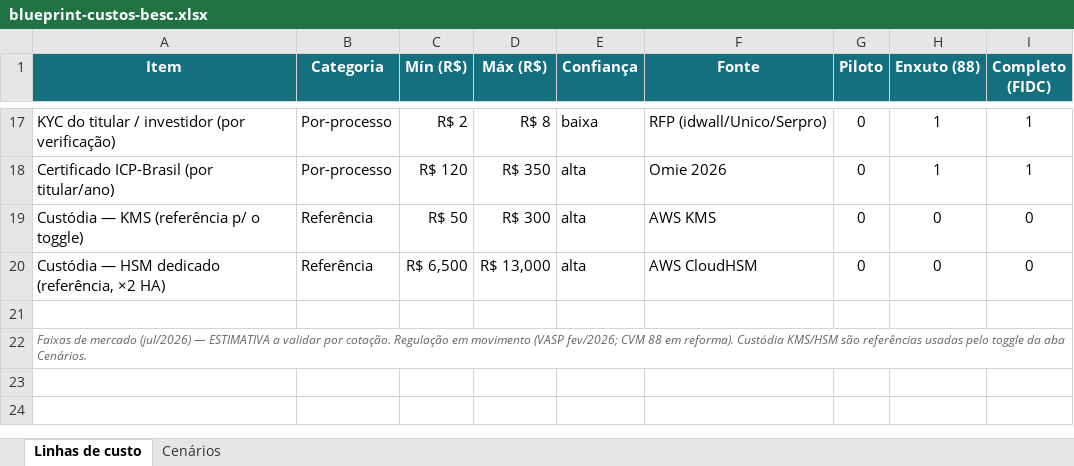
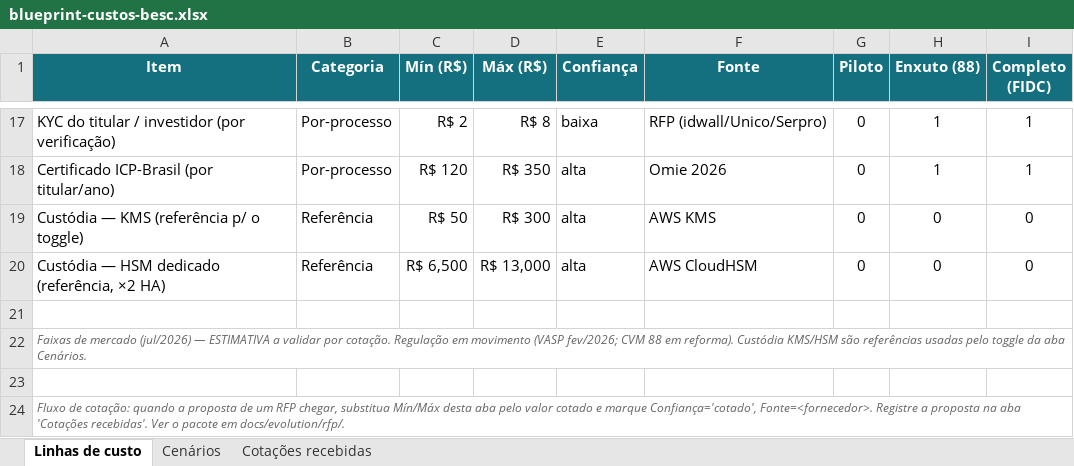
Before and after one commit to FlavioNeto11/devops, an Excel workbook: apps/besc/docs/evolution/blueprint-custos-besc.xlsx, sheet Linhas de custo, drawn as a sheet; only a part is shown, gaps mark what is left out; values as stored, in another font and other column widths than the file's, no borders; the diff names each change by its address in the sheet, - before the commit and + after, or states it on an @@ line.

```diff
--- a/apps/besc/docs/evolution/blueprint-custos-besc.xlsx (sheet Linhas de custo)
+++ b/apps/besc/docs/evolution/blueprint-custos-besc.xlsx (sheet Linhas de custo)
+sheet tab: Cotações recebidas
+row 23: (empty)
+row 24: Fluxo de cotação: quando a proposta de um RFP chegar, substitua Mín/Máx desta aba pelo valor cotado e marque Confiança='cotado', Fonte=<fornecedor>. Registre a proposta na aba 'Cotações recebidas'. Ver o pacote em docs/evolution/rfp/.
```
Also changed, not shown: 11 other files.
